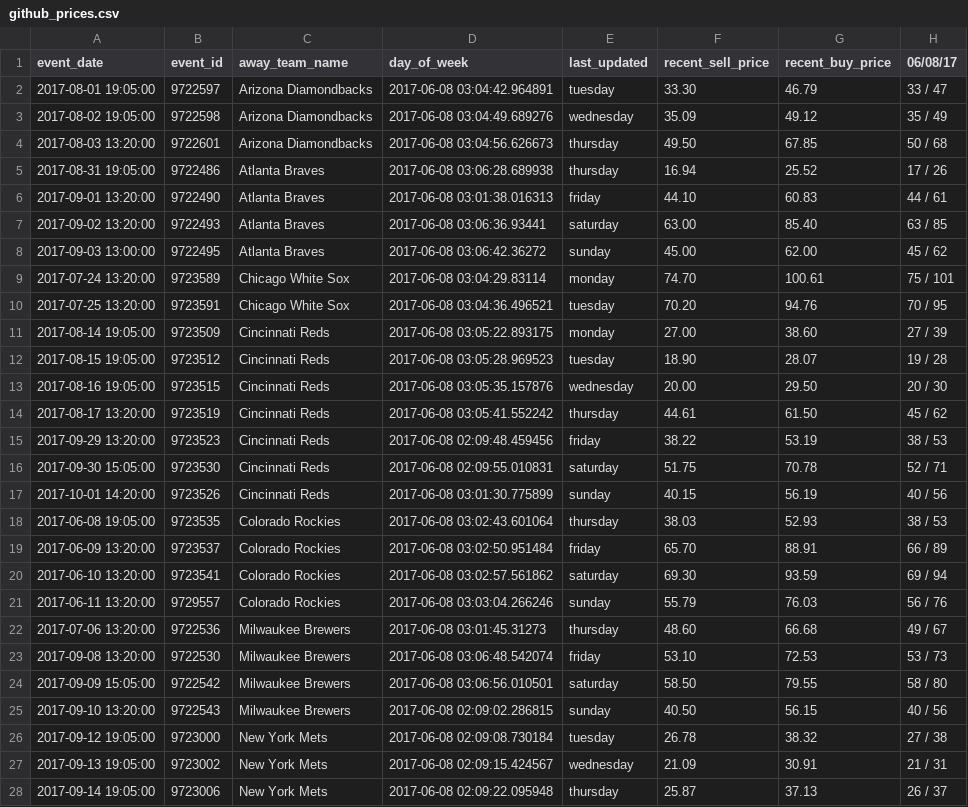
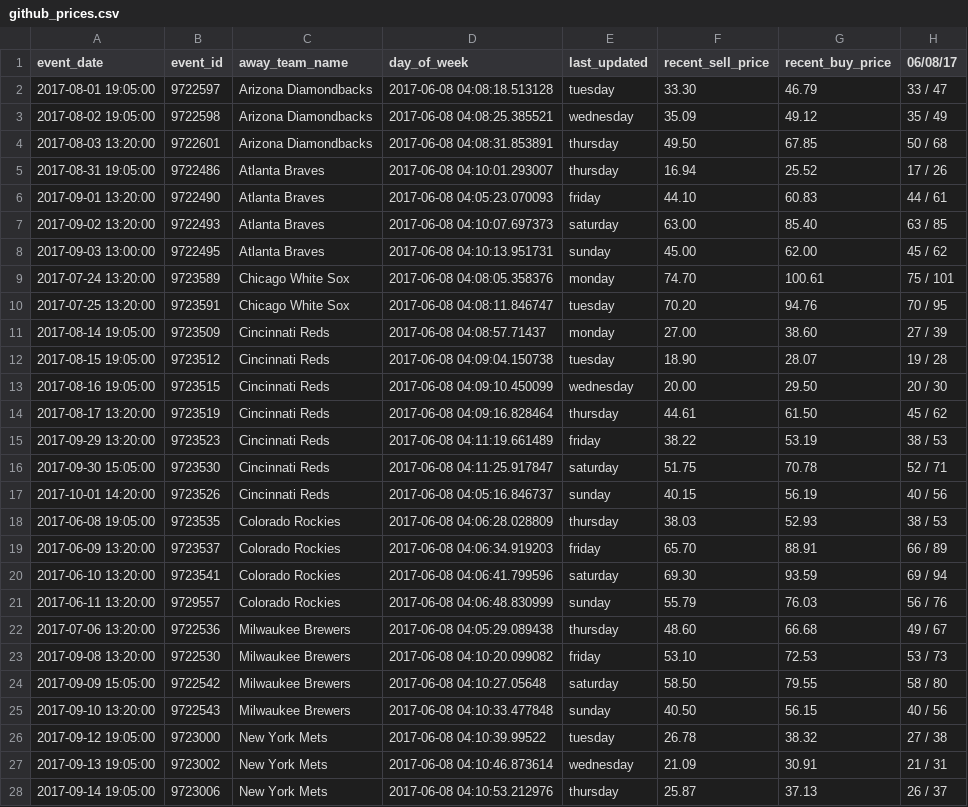
Before and after one commit to SharpChiCity/csv-to-html-table, a CSV file: data/github_prices.csv, drawn as a sheet; only a part is shown; the diff covers the shown part only; the diff names each change by its address in the sheet, - before the commit and + after, or states it on an @@ line.

Commit message:
2017-06-08

```diff
--- a/data/github_prices.csv
+++ b/data/github_prices.csv
-D2 (day_of_week): 2017-06-08 03:04:42.964891
+D2 (day_of_week): 2017-06-08 04:08:18.513128
-D3 (day_of_week): 2017-06-08 03:04:49.689276
+D3 (day_of_week): 2017-06-08 04:08:25.385521
-D4 (day_of_week): 2017-06-08 03:04:56.626673
+D4 (day_of_week): 2017-06-08 04:08:31.853891
-D5 (day_of_week): 2017-06-08 03:06:28.689938
+D5 (day_of_week): 2017-06-08 04:10:01.293007
-D6 (day_of_week): 2017-06-08 03:01:38.016313
+D6 (day_of_week): 2017-06-08 04:05:23.070093
-D7 (day_of_week): 2017-06-08 03:06:36.93441
+D7 (day_of_week): 2017-06-08 04:10:07.697373
-D8 (day_of_week): 2017-06-08 03:06:42.36272
+D8 (day_of_week): 2017-06-08 04:10:13.951731
-D9 (day_of_week): 2017-06-08 03:04:29.83114
+D9 (day_of_week): 2017-06-08 04:08:05.358376
-D10 (day_of_week): 2017-06-08 03:04:36.496521
+D10 (day_of_week): 2017-06-08 04:08:11.846747
-D11 (day_of_week): 2017-06-08 03:05:22.893175
+D11 (day_of_week): 2017-06-08 04:08:57.71437
-D12 (day_of_week): 2017-06-08 03:05:28.969523
+D12 (day_of_week): 2017-06-08 04:09:04.150738
-D13 (day_of_week): 2017-06-08 03:05:35.157876
+D13 (day_of_week): 2017-06-08 04:09:10.450099
-D14 (day_of_week): 2017-06-08 03:05:41.552242
+D14 (day_of_week): 2017-06-08 04:09:16.828464
-D15 (day_of_week): 2017-06-08 02:09:48.459456
+D15 (day_of_week): 2017-06-08 04:11:19.661489
-D16 (day_of_week): 2017-06-08 02:09:55.010831
+D16 (day_of_week): 2017-06-08 04:11:25.917847
-D17 (day_of_week): 2017-06-08 03:01:30.775899
+D17 (day_of_week): 2017-06-08 04:05:16.846737
-D18 (day_of_week): 2017-06-08 03:02:43.601064
+D18 (day_of_week): 2017-06-08 04:06:28.028809
-D19 (day_of_week): 2017-06-08 03:02:50.951484
+D19 (day_of_week): 2017-06-08 04:06:34.919203
-D20 (day_of_week): 2017-06-08 03:02:57.561862
+D20 (day_of_week): 2017-06-08 04:06:41.799596
-D21 (day_of_week): 2017-06-08 03:03:04.266246
+D21 (day_of_week): 2017-06-08 04:06:48.830999
-D22 (day_of_week): 2017-06-08 03:01:45.31273
+D22 (day_of_week): 2017-06-08 04:05:29.089438
-D23 (day_of_week): 2017-06-08 03:06:48.542074
+D23 (day_of_week): 2017-06-08 04:10:20.099082
-D24 (day_of_week): 2017-06-08 03:06:56.010501
+D24 (day_of_week): 2017-06-08 04:10:27.05648
-D25 (day_of_week): 2017-06-08 02:09:02.286815
+D25 (day_of_week): 2017-06-08 04:10:33.477848
-D26 (day_of_week): 2017-06-08 02:09:08.730184
+D26 (day_of_week): 2017-06-08 04:10:39.99522
-D27 (day_of_week): 2017-06-08 02:09:15.424567
+D27 (day_of_week): 2017-06-08 04:10:46.873614
-D28 (day_of_week): 2017-06-08 02:09:22.095948
+D28 (day_of_week): 2017-06-08 04:10:53.212976
```
Also changed, not shown: 23 edited cells elsewhere in this file.
